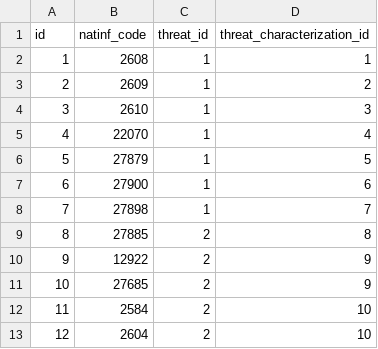
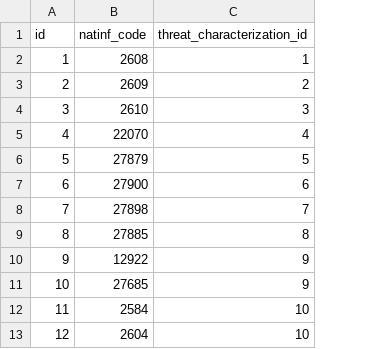
Before and after one commit to MTES-MCT/monitorfish, a CSV file: pipeline/src/data/infraction_threat_characterization.csv, drawn as a sheet; only a part is shown; the diff names each change by its address in the sheet, - before the commit and + after, or states it on an @@ line.

Commit message:
Update init_infraction_threat_characterization_flow

```diff
--- a/pipeline/src/data/infraction_threat_characterization.csv
+++ b/pipeline/src/data/infraction_threat_characterization.csv
-column C (threat_id), rows 2-13: 1 | 1 | 1 | 1 | 1 | 1 | 1 | 2 | 2 | 2 | 2 | 2
```
Also changed, not shown: pipeline/src/data/threat_characterizations.csv, 2 other files.
